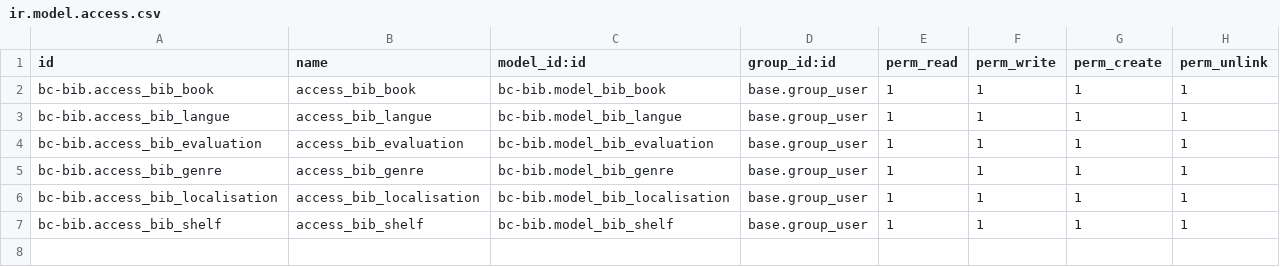
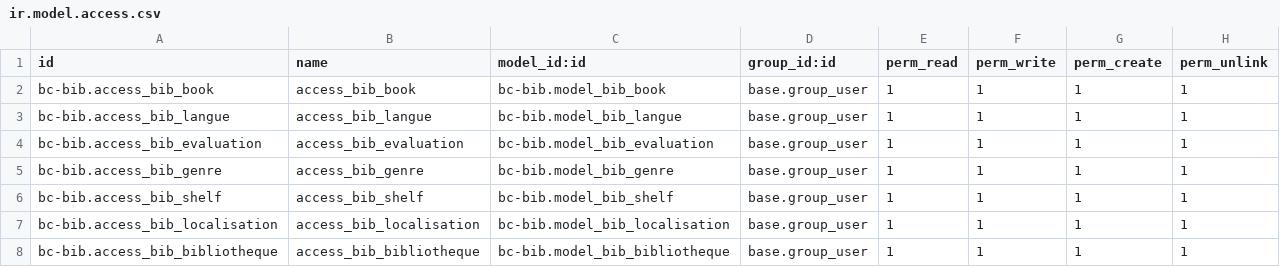
Before and after one commit to GuyGillain/bc-bib, a CSV file: security/ir.model.access.csv, drawn as a sheet.

```diff
--- a/security/ir.model.access.csv
+++ b/security/ir.model.access.csv
@@ -5,3 +5,4 @@ bc-bib.access_bib_evaluation,access_bib_evaluation,bc-bib.model_bib_evaluation,b
 bc-bib.access_bib_genre,access_bib_genre,bc-bib.model_bib_genre,base.group_user,1,1,1,1
+bc-bib.access_bib_shelf,access_bib_shelf,bc-bib.model_bib_shelf,base.group_user,1,1,1,1
 bc-bib.access_bib_localisation,access_bib_localisation,bc-bib.model_bib_localisation,base.group_user,1,1,1,1
-bc-bib.access_bib_shelf,access_bib_shelf,bc-bib.model_bib_shelf,base.group_user,1,1,1,1
+bc-bib.access_bib_bibliotheque,access_bib_bibliotheque,bc-bib.model_bib_bibliotheque,base.group_user,1,1,1,1
```
Also changed, not shown: 1 other file.
